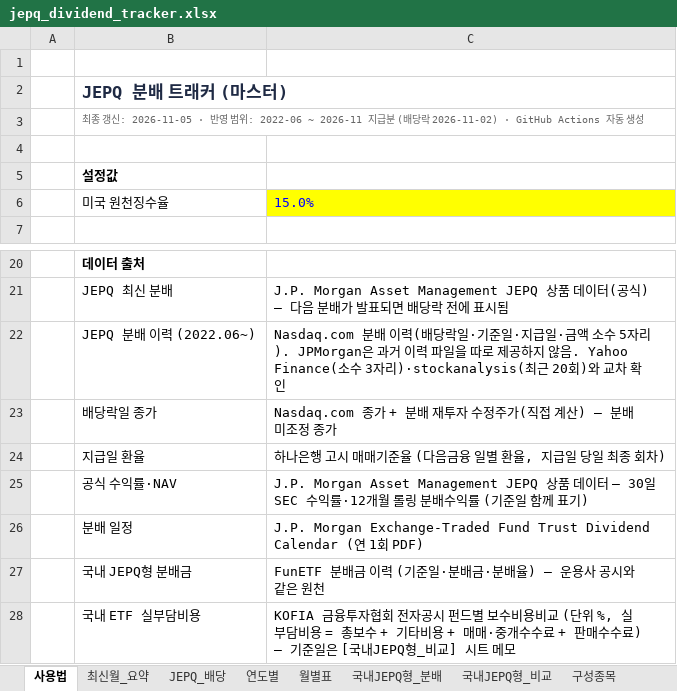
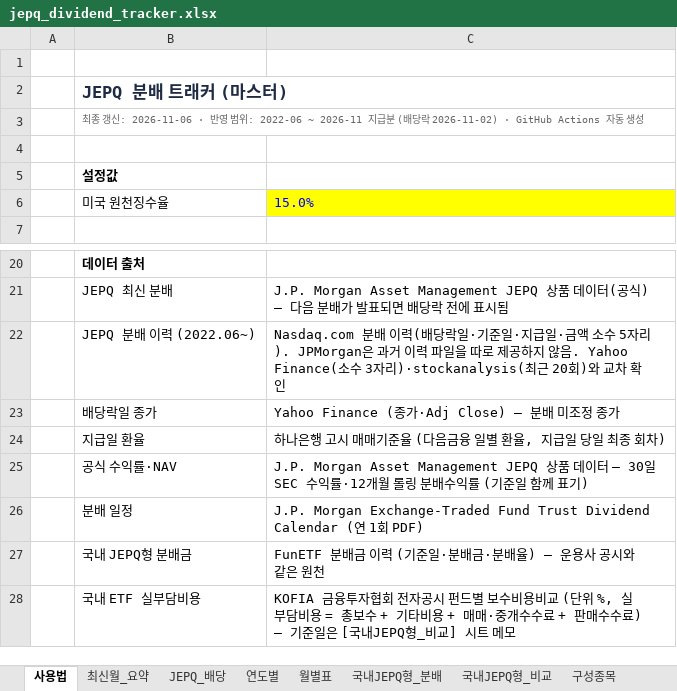
Before and after one commit to ttokjaeTV/jepq-tracker, an Excel workbook: downloads/jepq_dividend_tracker.xlsx, sheet 사용법, drawn as a sheet; only a part is shown, gaps mark what is left out; values as stored, in another font and other column widths than the file's, no borders; the diff names each change by its address in the sheet, - before the commit and + after, or states it on an @@ line.

```diff
--- a/downloads/jepq_dividend_tracker.xlsx (sheet 사용법)
+++ b/downloads/jepq_dividend_tracker.xlsx (sheet 사용법)
-B3: …신: 2026-11-05 · 반…
+B3: …신: 2026-11-06 · 반…
-C23: Nasdaq.com 종가 + 분배 재투자 수정주가(직접 계산) — 분배 미조정 종가
+C23: Yahoo Finance (종가·Adj Close) — 분배 미조정 종가
```
Also changed, not shown: sheet 주가_월별, sheet TR비교, sheet JEPQ_배당, charts or pictures, 4 other files.
